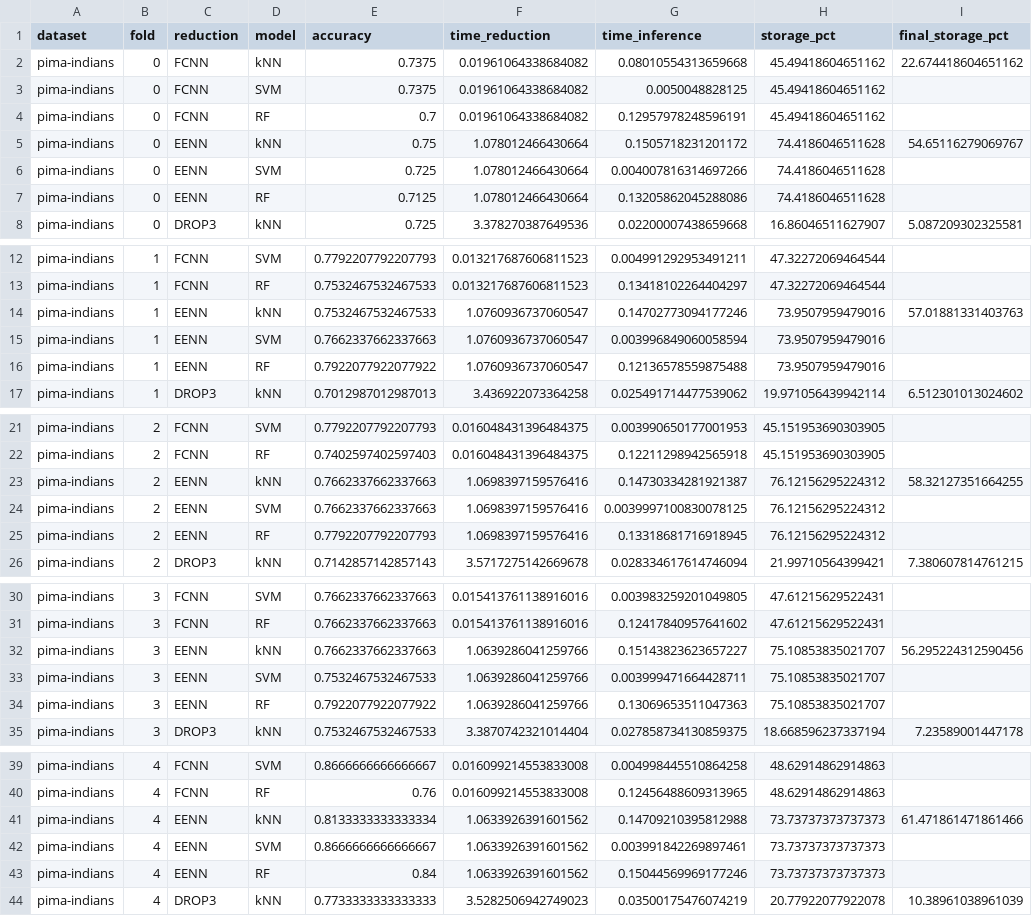
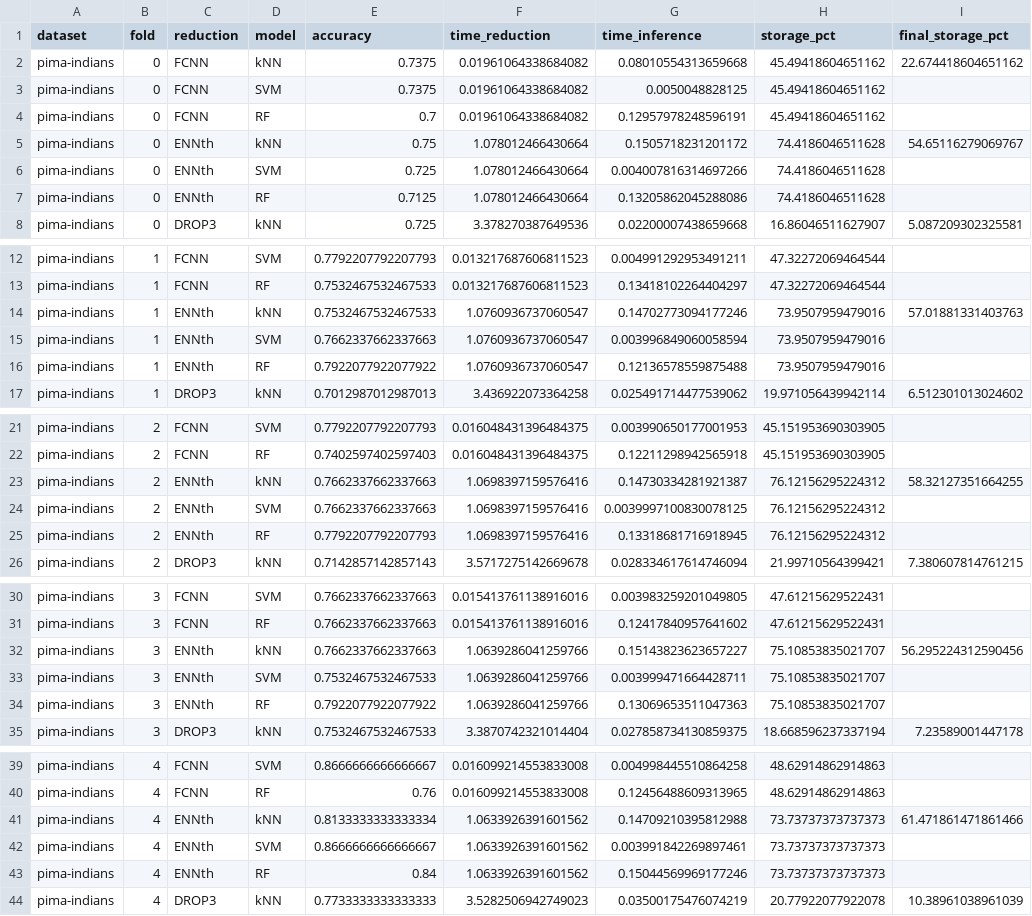
Before and after one commit to lagoma0606/IML-Group5, a CSV file: reduction_results.csv, drawn as a sheet; only a part is shown, gaps mark what is left out; the diff covers the shown part only.

Commit message:
fix: changing EENth for ENNth

```diff
--- a/reduction_results.csv
+++ b/reduction_results.csv
@@ -4,5 +4,5 @@ pima-indians,0,FCNN,SVM,0.7375,0.01961064338684082,0.0050048828125,45.4941860465
 pima-indians,0,FCNN,RF,0.7,0.01961064338684082,0.12957978248596191,45.49418604651162,
-pima-indians,0,EENN,kNN,0.75,1.078012466430664,0.1505718231201172,74.4186046511628,54.65116279069767
-pima-indians,0,EENN,SVM,0.725,1.078012466430664,0.004007816314697266,74.4186046511628,
-pima-indians,0,EENN,RF,0.7125,1.078012466430664,0.13205862045288086,74.4186046511628,
+pima-indians,0,ENNth,kNN,0.75,1.078012466430664,0.1505718231201172,74.4186046511628,54.65116279069767
+pima-indians,0,ENNth,SVM,0.725,1.078012466430664,0.004007816314697266,74.4186046511628,
+pima-indians,0,ENNth,RF,0.7125,1.078012466430664,0.13205862045288086,74.4186046511628,
 pima-indians,0,DROP3,kNN,0.725,3.378270387649536,0.02200007438659668,16.86046511627907,5.087209302325581
@@ -13,5 +13,5 @@ pima-indians,1,FCNN,SVM,0.7792207792207793,0.013217687606811523,0.00499129295349
 pima-indians,1,FCNN,RF,0.7532467532467533,0.013217687606811523,0.13418102264404297,47.32272069464544,
-pima-indians,1,EENN,kNN,0.7532467532467533,1.0760936737060547,0.14702773094177246,73.9507959479016,57.01881331403763
-pima-indians,1,EENN,SVM,0.7662337662337663,1.0760936737060547,0.003996849060058594,73.9507959479016,
-pima-indians,1,EENN,RF,0.7922077922077922,1.0760936737060547,0.12136578559875488,73.9507959479016,
+pima-indians,1,ENNth,kNN,0.7532467532467533,1.0760936737060547,0.14702773094177246,73.9507959479016,57.01881331403763
+pima-indians,1,ENNth,SVM,0.7662337662337663,1.0760936737060547,0.003996849060058594,73.9507959479016,
+pima-indians,1,ENNth,RF,0.7922077922077922,1.0760936737060547,0.12136578559875488,73.9507959479016,
 pima-indians,1,DROP3,kNN,0.7012987012987013,3.436922073364258,0.025491714477539062,19.971056439942114,6.512301013024602
@@ -22,5 +22,5 @@ pima-indians,2,FCNN,SVM,0.7792207792207793,0.016048431396484375,0.00399065017700
 pima-indians,2,FCNN,RF,0.7402597402597403,0.016048431396484375,0.12211298942565918,45.151953690303905,
-pima-indians,2,EENN,kNN,0.7662337662337663,1.0698397159576416,0.14730334281921387,76.12156295224312,58.32127351664255
-pima-indians,2,EENN,SVM,0.7662337662337663,1.0698397159576416,0.0039997100830078125,76.12156295224312,
-pima-indians,2,EENN,RF,0.7792207792207793,1.0698397159576416,0.13318681716918945,76.12156295224312,
+pima-indians,2,ENNth,kNN,0.7662337662337663,1.0698397159576416,0.14730334281921387,76.12156295224312,58.32127351664255
+pima-indians,2,ENNth,SVM,0.7662337662337663,1.0698397159576416,0.0039997100830078125,76.12156295224312,
+pima-indians,2,ENNth,RF,0.7792207792207793,1.0698397159576416,0.13318681716918945,76.12156295224312,
 pima-indians,2,DROP3,kNN,0.7142857142857143,3.5717275142669678,0.028334617614746094,21.99710564399421,7.380607814761215
@@ -31,5 +31,5 @@ pima-indians,3,FCNN,SVM,0.7662337662337663,0.015413761138916016,0.00398325920104
 pima-indians,3,FCNN,RF,0.7662337662337663,0.015413761138916016,0.12417840957641602,47.61215629522431,
-pima-indians,3,EENN,kNN,0.7662337662337663,1.0639286041259766,0.15143823623657227,75.10853835021707,56.295224312590456
-pima-indians,3,EENN,SVM,0.7532467532467533,1.0639286041259766,0.003999471664428711,75.10853835021707,
-pima-indians,3,EENN,RF,0.7922077922077922,1.0639286041259766,0.13069653511047363,75.10853835021707,
+pima-indians,3,ENNth,kNN,0.7662337662337663,1.0639286041259766,0.15143823623657227,75.10853835021707,56.295224312590456
+pima-indians,3,ENNth,SVM,0.7532467532467533,1.0639286041259766,0.003999471664428711,75.10853835021707,
+pima-indians,3,ENNth,RF,0.7922077922077922,1.0639286041259766,0.13069653511047363,75.10853835021707,
 pima-indians,3,DROP3,kNN,0.7532467532467533,3.3870742321014404,0.027858734130859375,18.668596237337194,7.23589001447178
@@ -40,5 +40,5 @@ pima-indians,4,FCNN,SVM,0.8666666666666667,0.016099214553833008,0.00499844551086
 pima-indians,4,FCNN,RF,0.76,0.016099214553833008,0.12456488609313965,48.62914862914863,
-pima-indians,4,EENN,kNN,0.8133333333333334,1.0633926391601562,0.14709210395812988,73.73737373737373,61.471861471861466
-pima-indians,4,EENN,SVM,0.8666666666666667,1.0633926391601562,0.003991842269897461,73.73737373737373,
-pima-indians,4,EENN,RF,0.84,1.0633926391601562,0.15044569969177246,73.73737373737373,
+pima-indians,4,ENNth,kNN,0.8133333333333334,1.0633926391601562,0.14709210395812988,73.73737373737373,61.471861471861466
+pima-indians,4,ENNth,SVM,0.8666666666666667,1.0633926391601562,0.003991842269897461,73.73737373737373,
+pima-indians,4,ENNth,RF,0.84,1.0633926391601562,0.15044569969177246,73.73737373737373,
 pima-indians,4,DROP3,kNN,0.7733333333333333,3.5282506942749023,0.03500175476074219,20.77922077922078,10.38961038961039
```
Also changed, not shown: 45 edited cells elsewhere in this file, 3 other files.
